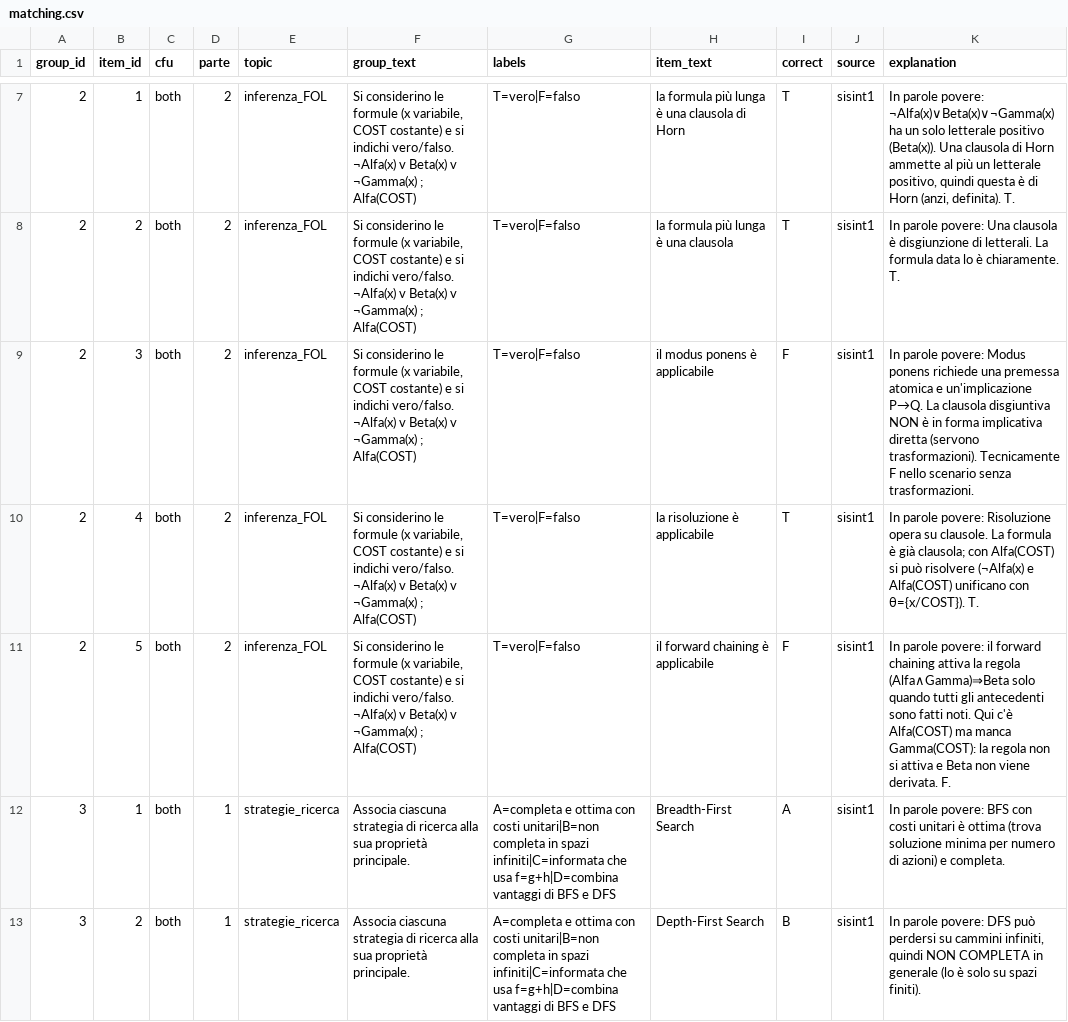
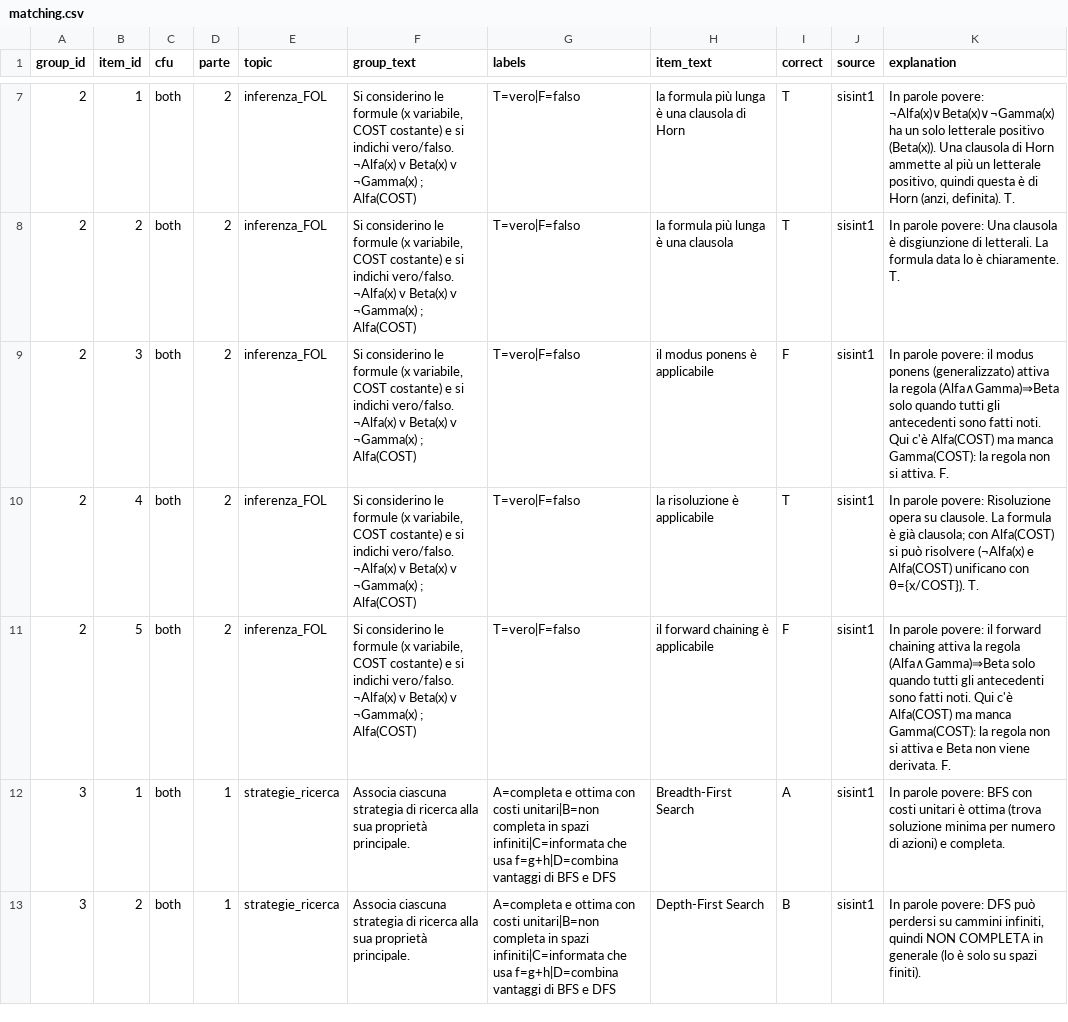
Before and after one commit to Chris1sFlaggin/Chris1sFlaggin.github.io, a CSV file: sisint/matching.csv, drawn as a sheet; only a part is shown, gaps mark what is left out; the diff names each change by its address in the sheet, - before the commit and + after, or states it on an @@ line.

```diff
--- a/sisint/matching.csv
+++ b/sisint/matching.csv
-K9 (explanation): …parole povere: Modus ponens richiede una premessa atomica e un'implicazione P→Q. La clausola disgiuntiva NON è in forma implicativa diretta (servono trasformazioni). Tecnicamente F nello scenario senza trasformazioni.
+K9 (explanation): …parole povere: il modus ponens (generalizzato) attiva la regola (Alfa∧Gamma)⇒Beta solo quando tutti gli antecedenti sono fatti noti. Qui c'è Alfa(COST) ma manca Gamma(COST): la regola non si attiva. F.
```
Also changed, not shown: 8 other files.
